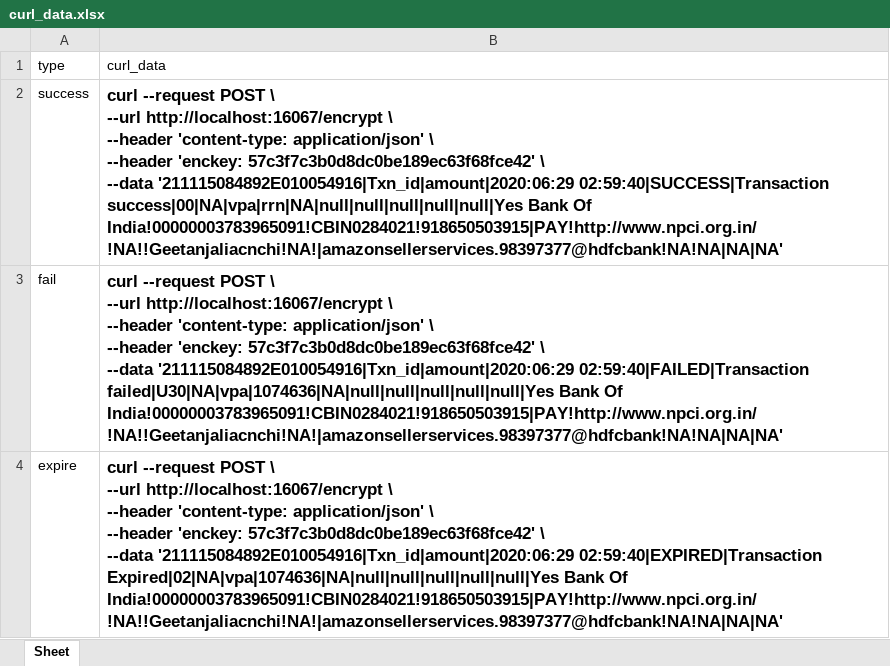
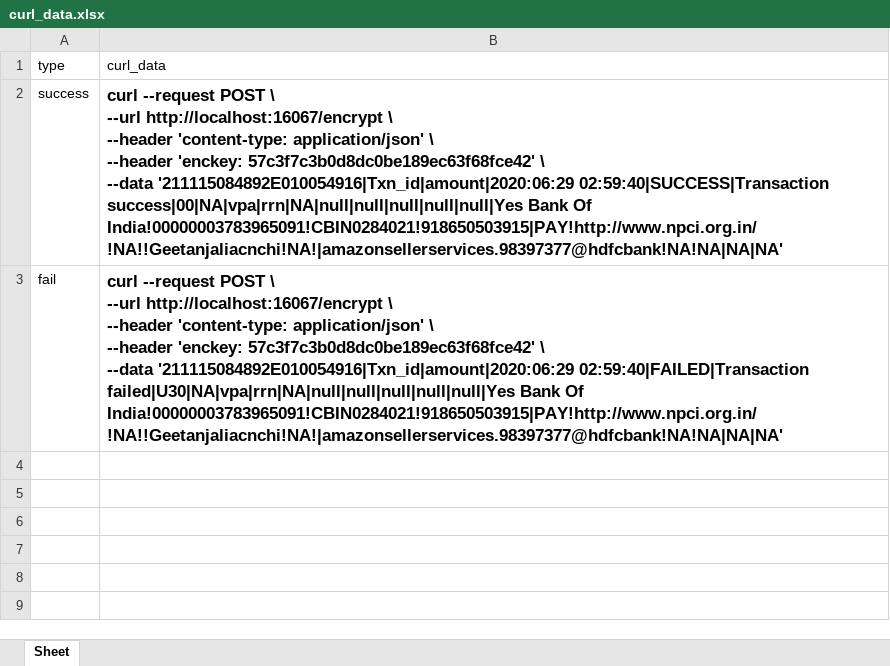
Before and after one commit to tularamsa1/ezeauto-rearch-automation-claude, an Excel workbook: TestCases/curl_data.xlsx, sheet Sheet, drawn as a sheet; values as stored, in another font and other column widths than the file's, no borders; ↵ is a line break in a cell; the diff names each change by its address in the sheet, - before the commit and + after, or states it on an @@ line.

```diff
--- a/TestCases/curl_data.xlsx (sheet Sheet)
+++ b/TestCases/curl_data.xlsx (sheet Sheet)
-B3 (curl_data): …'211115084892E010054916|Txn_id|amount|2020:06:29 02:59:40|FAILED|Transaction failed|U30|NA|vpa|1074636|NA|null|null|null|null|null|Yes Bank Of…
+B3 (curl_data): …'211115084892E010054916|Txn_id|amount|2020:06:29 02:59:40|FAILED|Transaction failed|U30|NA|vpa|rrn|NA|null|null|null|null|null|Yes Bank Of…
-row 4: expire | curl --request POST \ ↵ --url http://localhost:16067/encrypt \ ↵ --header 'content-type: application/json' \ ↵ --header 'enckey: 57c3f7c3b0d8dc0be189ec63f68fce42' \ ↵ --data '211115084892E010054916|Txn_id|amount|2020:06:29 02:59:40|EXPIRED|Transaction Expired|02|NA|vpa|1074636|NA|null|null|null|null|null|Yes Bank Of India!00000003783965091!CBIN0284021!918650503915|PAY!http://www.npci.org.in/!NA!!Geetanjaliacnchi!NA!|amazonsellerservices.98397377@hdfcbank!NA!NA|NA|NA'
```
Also changed, not shown: 5 other files.
